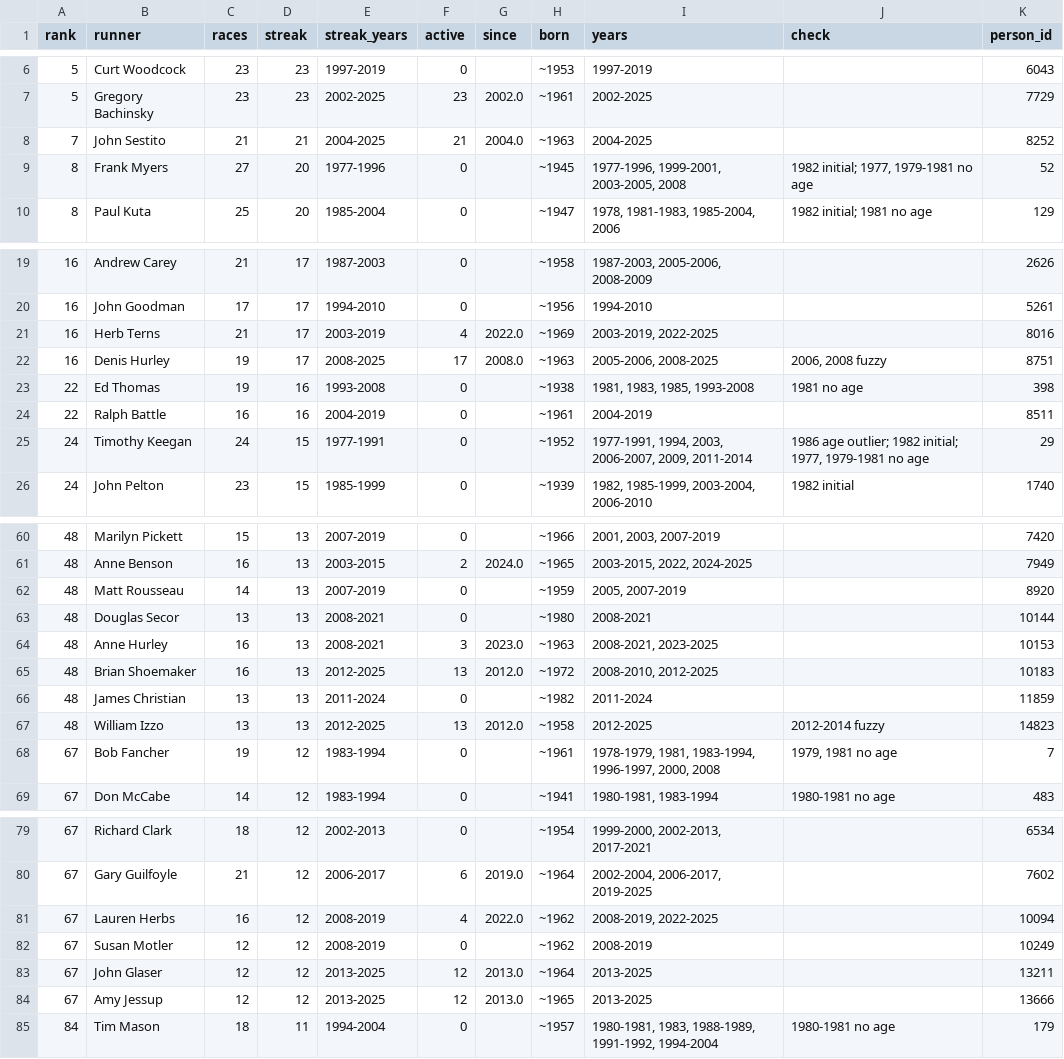
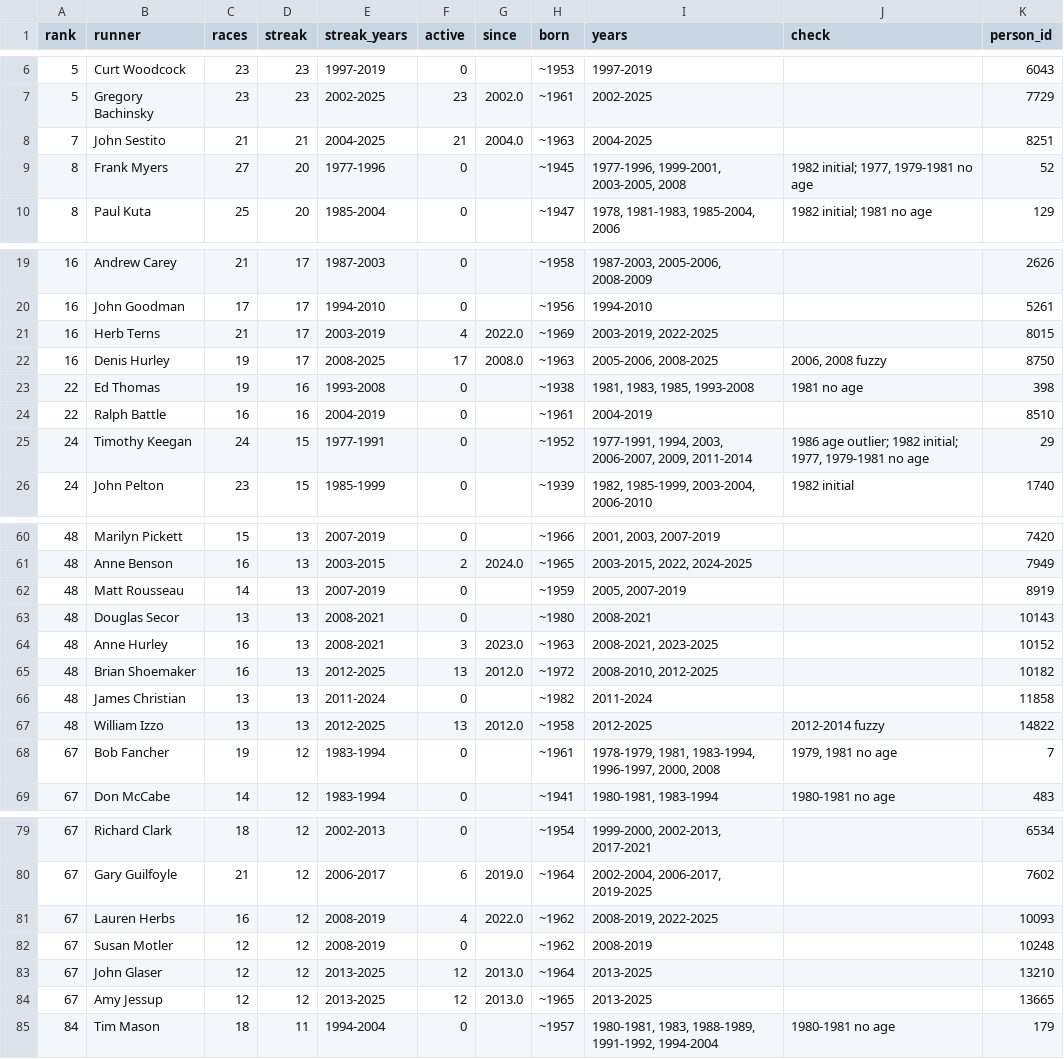
Before and after one commit to bnorthan/raceresults, a CSV file: data/Stockade-athon all time/longest_streaks.csv, drawn as a sheet; only a part is shown, gaps mark what is left out; the diff covers the shown part only.

```diff
--- a/data/Stockade-athon all time/longest_streaks.csv
+++ b/data/Stockade-athon all time/longest_streaks.csv
@@ -7,3 +7,3 @@ rank,runner,races,streak,streak_years,active,since,born,years,check,person_id
 5,Gregory Bachinsky,23,23,2002-2025,23,2002.0,~1961,2002-2025,,7729
-7,John Sestito,21,21,2004-2025,21,2004.0,~1963,2004-2025,,8252
+7,John Sestito,21,21,2004-2025,21,2004.0,~1963,2004-2025,,8251
 8,Frank Myers,27,20,1977-1996,0,,~1945,"1977-1996, 1999-2001, 2003-2005, 2008","1982 initial; 1977, 1979-1981 no age",52
@@ -20,6 +20,6 @@ rank,runner,races,streak,streak_years,active,since,born,years,check,person_id
 16,John Goodman,17,17,1994-2010,0,,~1956,1994-2010,,5261
-16,Herb Terns,21,17,2003-2019,4,2022.0,~1969,"2003-2019, 2022-2025",,8016
-16,Denis Hurley,19,17,2008-2025,17,2008.0,~1963,"2005-2006, 2008-2025","2006, 2008 fuzzy",8751
+16,Herb Terns,21,17,2003-2019,4,2022.0,~1969,"2003-2019, 2022-2025",,8015
+16,Denis Hurley,19,17,2008-2025,17,2008.0,~1963,"2005-2006, 2008-2025","2006, 2008 fuzzy",8750
 22,Ed Thomas,19,16,1993-2008,0,,~1938,"1981, 1983, 1985, 1993-2008",1981 no age,398
-22,Ralph Battle,16,16,2004-2019,0,,~1961,2004-2019,,8511
+22,Ralph Battle,16,16,2004-2019,0,,~1961,2004-2019,,8510
 24,Timothy Keegan,24,15,1977-1991,0,,~1952,"1977-1991, 1994, 2003, 2006-2007, 2009, 2011-2014","1986 age outlier; 1982 initial; 1977, 1979-1981 no age",29
@@ -61,8 +61,8 @@ rank,runner,races,streak,streak_years,active,since,born,years,check,person_id
 48,Anne Benson,16,13,2003-2015,2,2024.0,~1965,"2003-2015, 2022, 2024-2025",,7949
-48,Matt Rousseau,14,13,2007-2019,0,,~1959,"2005, 2007-2019",,8920
-48,Douglas Secor,13,13,2008-2021,0,,~1980,2008-2021,,10144
-48,Anne Hurley,16,13,2008-2021,3,2023.0,~1963,"2008-2021, 2023-2025",,10153
-48,Brian Shoemaker,16,13,2012-2025,13,2012.0,~1972,"2008-2010, 2012-2025",,10183
-48,James Christian,13,13,2011-2024,0,,~1982,2011-2024,,11859
-48,William Izzo,13,13,2012-2025,13,2012.0,~1958,2012-2025,2012-2014 fuzzy,14823
+48,Matt Rousseau,14,13,2007-2019,0,,~1959,"2005, 2007-2019",,8919
+48,Douglas Secor,13,13,2008-2021,0,,~1980,2008-2021,,10143
+48,Anne Hurley,16,13,2008-2021,3,2023.0,~1963,"2008-2021, 2023-2025",,10152
+48,Brian Shoemaker,16,13,2012-2025,13,2012.0,~1972,"2008-2010, 2012-2025",,10182
+48,James Christian,13,13,2011-2024,0,,~1982,2011-2024,,11858
+48,William Izzo,13,13,2012-2025,13,2012.0,~1958,2012-2025,2012-2014 fuzzy,14822
 67,Bob Fancher,19,12,1983-1994,0,,~1961,"1978-1979, 1981, 1983-1994, 1996-1997, 2000, 2008","1979, 1981 no age",7
@@ -80,6 +80,6 @@ rank,runner,races,streak,streak_years,active,since,born,years,check,person_id
 67,Gary Guilfoyle,21,12,2006-2017,6,2019.0,~1964,"2002-2004, 2006-2017, 2019-2025",,7602
-67,Lauren Herbs,16,12,2008-2019,4,2022.0,~1962,"2008-2019, 2022-2025",,10094
-67,Susan Motler,12,12,2008-2019,0,,~1962,2008-2019,,10249
-67,John Glaser,12,12,2013-2025,12,2013.0,~1964,2013-2025,,13211
-67,Amy Jessup,12,12,2013-2025,12,2013.0,~1965,2013-2025,,13666
+67,Lauren Herbs,16,12,2008-2019,4,2022.0,~1962,"2008-2019, 2022-2025",,10093
+67,Susan Motler,12,12,2008-2019,0,,~1962,2008-2019,,10248
+67,John Glaser,12,12,2013-2025,12,2013.0,~1964,2013-2025,,13210
+67,Amy Jessup,12,12,2013-2025,12,2013.0,~1965,2013-2025,,13665
 84,Tim Mason,18,11,1994-2004,0,,~1957,"1980-1981, 1983, 1988-1989, 1991-1992, 1994-2004",1980-1981 no age,179
```
Also changed, not shown: 22 edited cells elsewhere in this file, data/Stockade-athon all time/active_streaks.csv, data/Stockade-athon all time/records.csv, 6 other files.
